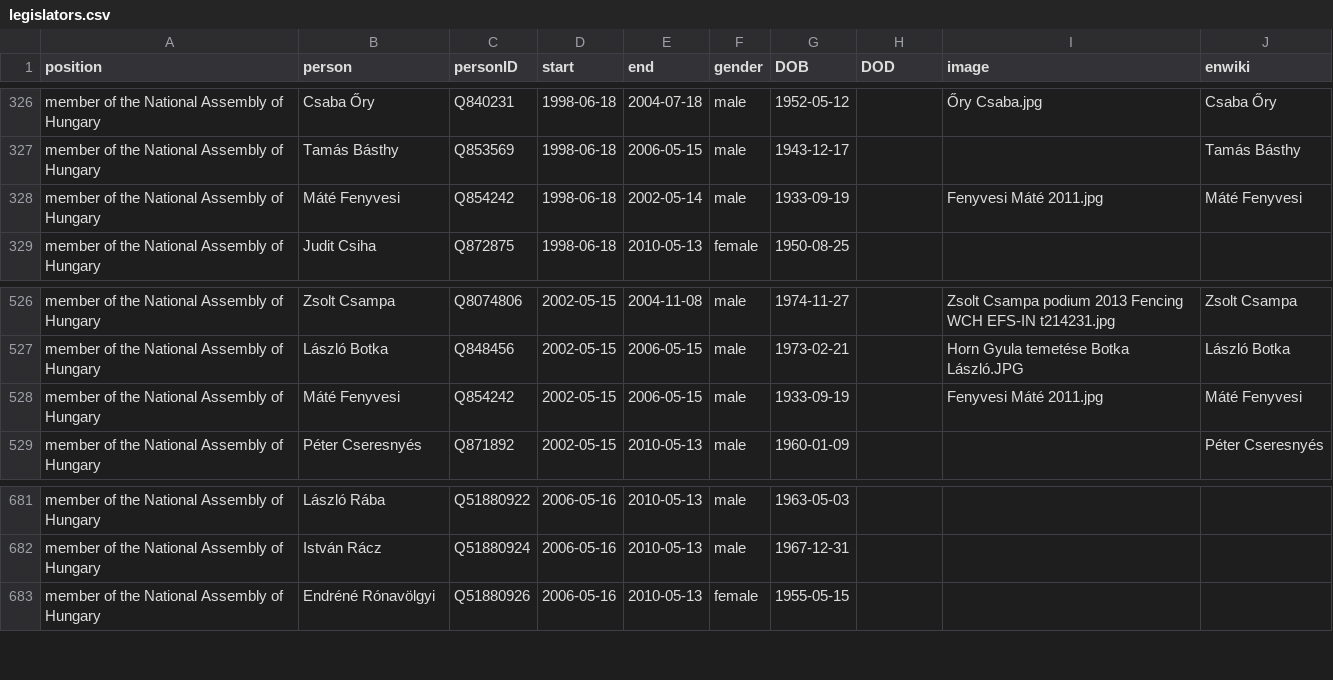
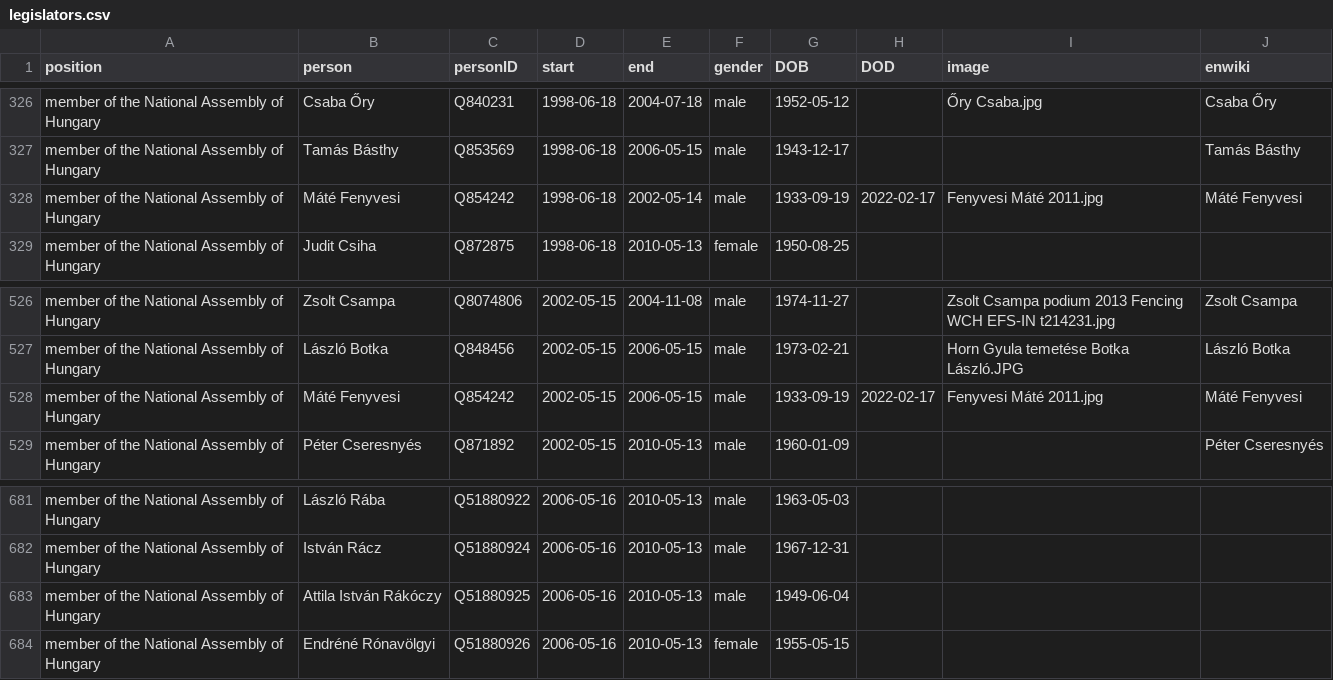
Before and after one commit to every-politician-scrapers/hungary-cabinet, a CSV file: html/legislators.csv, drawn as a sheet; only a part is shown, gaps mark what is left out.

Commit message:
PCB update

```diff
--- a/html/legislators.csv
+++ b/html/legislators.csv
@@ -327,3 +327,3 @@ member of the National Assembly of Hungary,Csaba Őry,Q840231,1998-06-18,2004-07
 member of the National Assembly of Hungary,Tamás Básthy,Q853569,1998-06-18,2006-05-15,male,1943-12-17,,,Tamás Básthy
-member of the National Assembly of Hungary,Máté Fenyvesi,Q854242,1998-06-18,2002-05-14,male,1933-09-19,,Fenyvesi Máté 2011.jpg,Máté Fenyvesi
+member of the National Assembly of Hungary,Máté Fenyvesi,Q854242,1998-06-18,2002-05-14,male,1933-09-19,2022-02-17,Fenyvesi Máté 2011.jpg,Máté Fenyvesi
 member of the National Assembly of Hungary,Judit Csiha,Q872875,1998-06-18,2010-05-13,female,1950-08-25,,,
@@ -527,3 +527,3 @@ member of the National Assembly of Hungary,Zsolt Csampa,Q8074806,2002-05-15,2004
 member of the National Assembly of Hungary,László Botka,Q848456,2002-05-15,2006-05-15,male,1973-02-21,,Horn Gyula temetése Botka László.JPG,László Botka
-member of the National Assembly of Hungary,Máté Fenyvesi,Q854242,2002-05-15,2006-05-15,male,1933-09-19,,Fenyvesi Máté 2011.jpg,Máté Fenyvesi
+member of the National Assembly of Hungary,Máté Fenyvesi,Q854242,2002-05-15,2006-05-15,male,1933-09-19,2022-02-17,Fenyvesi Máté 2011.jpg,Máté Fenyvesi
 member of the National Assembly of Hungary,Péter Cseresnyés,Q871892,2002-05-15,2010-05-13,male,1960-01-09,,,Péter Cseresnyés
@@ -682,2 +682,3 @@ member of the National Assembly of Hungary,László Rába,Q51880922,2006-05-16,2
 member of the National Assembly of Hungary,István Rácz,Q51880924,2006-05-16,2010-05-13,male,1967-12-31,,,
+member of the National Assembly of Hungary,Attila István Rákóczy,Q51880925,2006-05-16,2010-05-13,male,1949-06-04,,,
 member of the National Assembly of Hungary,Endréné Rónavölgyi,Q51880926,2006-05-16,2010-05-13,female,1955-05-15,,,
```
